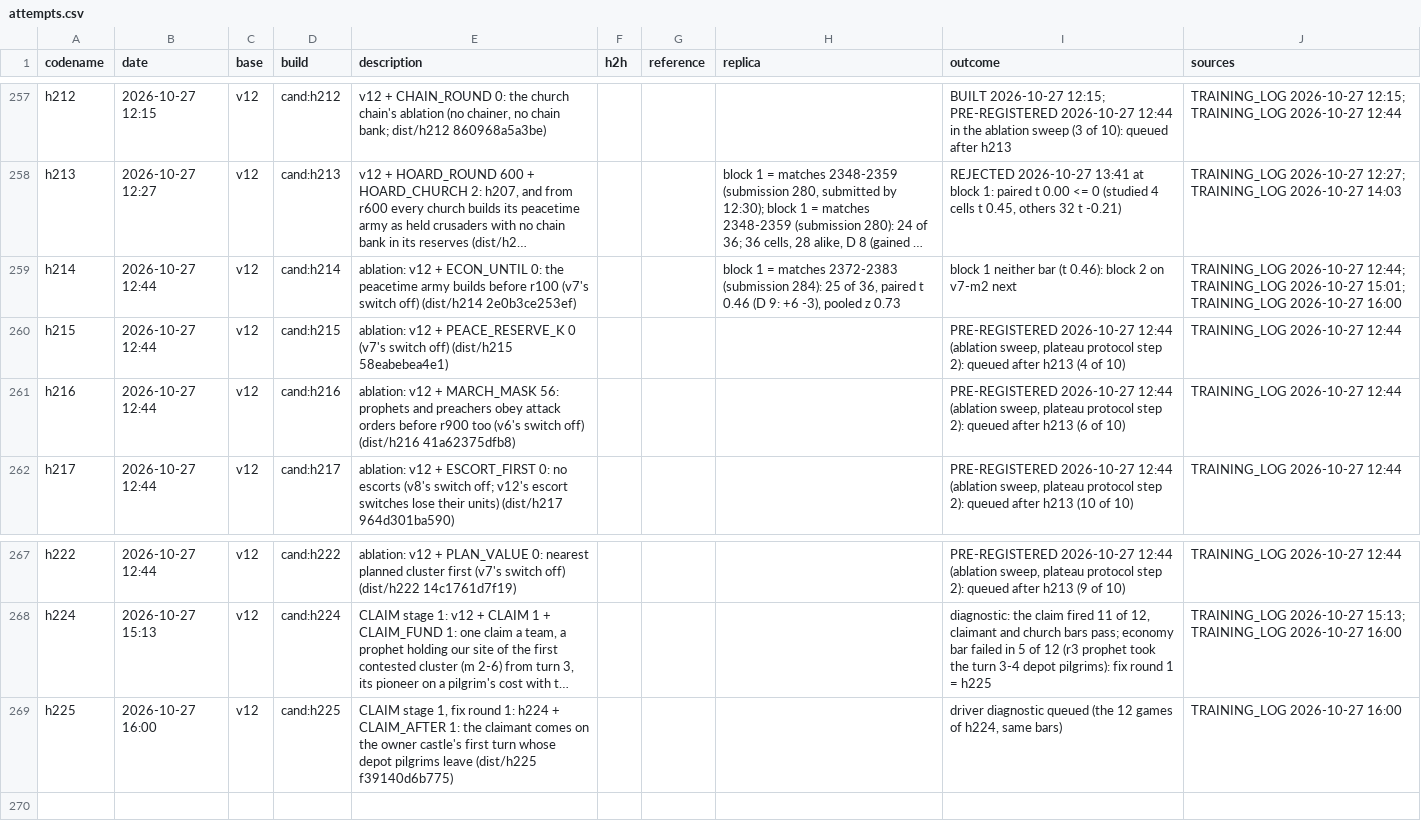
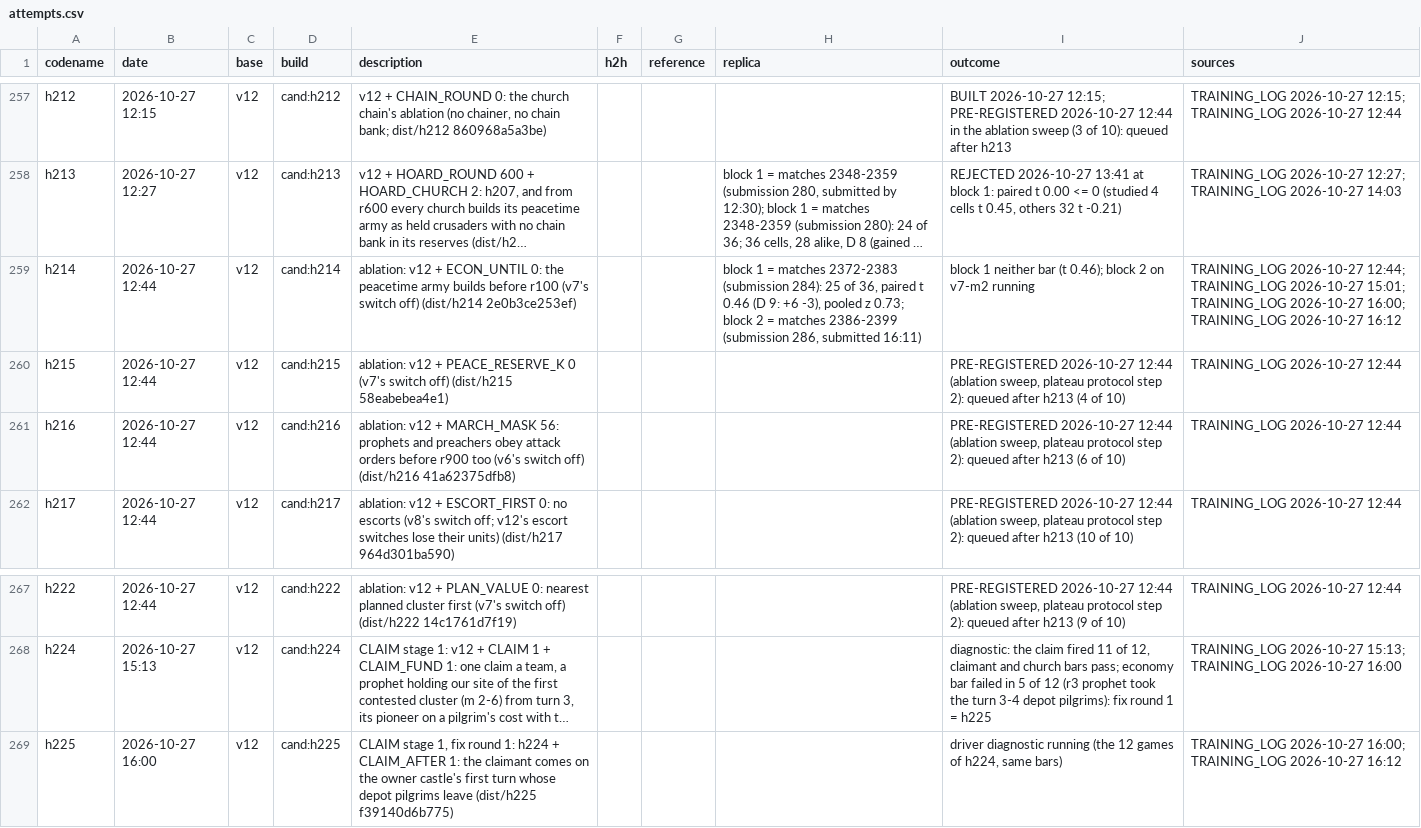
Before and after one commit to terryvanbelle/battlecode19-vibe, a CSV file: progress/attempts.csv, drawn as a sheet; only a part is shown, gaps mark what is left out; long unchanged cells end in …; the diff names each change by its address in the sheet, - before the commit and + after, or states it on an @@ line.

```diff
--- a/progress/attempts.csv
+++ b/progress/attempts.csv
-H259 (replica): …pooled z 0.73
+H259 (replica): …pooled z 0.73; block 2 = matches 2386-2399 (submission 286, submitted 16:11)
-I259 (outcome): …bar (t 0.46): block 2 on v7-m2 next
+I259 (outcome): …bar (t 0.46); block 2 on v7-m2 running
-J259 (sources): …TRAINING_LOG 2026-10-27 16:00
+J259 (sources): …TRAINING_LOG 2026-10-27 16:00; TRAINING_LOG 2026-10-27 16:12
-I269 (outcome): driver diagnostic queued (the 12…
+I269 (outcome): driver diagnostic running (the 12…
-J269 (sources): TRAINING_LOG 2026-10-27 16:00
+J269 (sources): TRAINING_LOG 2026-10-27 16:00; TRAINING_LOG 2026-10-27 16:12
```
Also changed, not shown: tools/progress/submissions.tsv, 11 other files.
